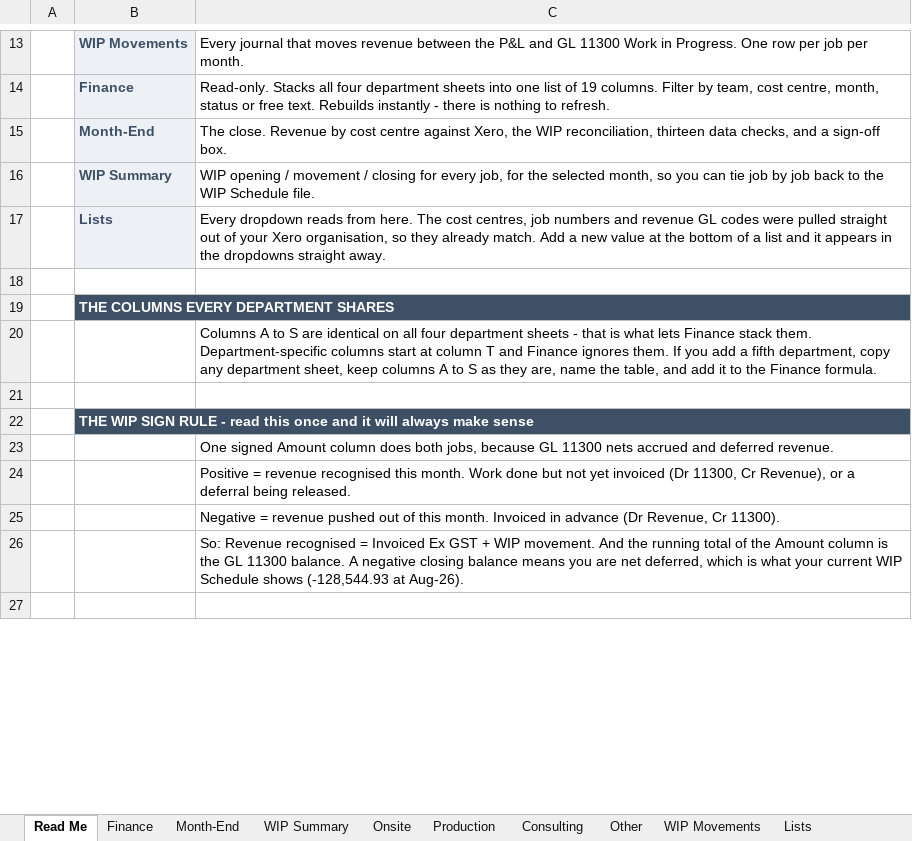
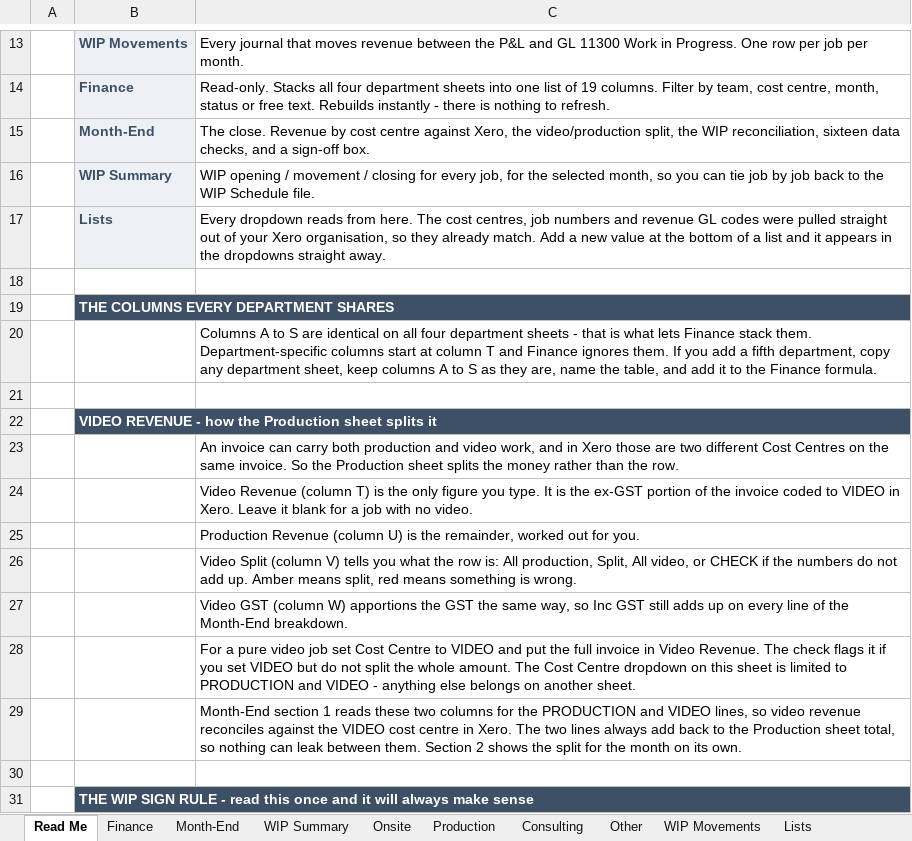
Before and after one commit to WesleyNelson-O33/Claude, an Excel workbook: reporting/FY27_Revenue_Tracker_v3.xlsx, sheet Read Me, drawn as a sheet; only a part is shown, gaps mark what is left out; the shorter side is filled out with more unchanged rows; values as stored, in another font and other column widths than the file's, no borders; the diff names each change by its address in the sheet, - before the commit and + after, or states it on an @@ line.

```diff
--- a/reporting/FY27_Revenue_Tracker_v3.xlsx (sheet Read Me)
+++ b/reporting/FY27_Revenue_Tracker_v3.xlsx (sheet Read Me)
-C15: …Xero, the WIP reconciliation, thirteen data checks,…
+C15: …Xero, the video/production split, the WIP reconciliation, sixteen data checks,…
+row 21: (empty)
+row 22:  | VIDEO REVENUE - how the Production sheet splits it
+row 23:  |  | An invoice can carry both production and video work, and in Xero those are two different Cost Centres on the same invoice. So the Production sheet splits the money rather than the row.
+row 24:  |  | Video Revenue (column T) is the only figure you type. It is the ex-GST portion of the invoice coded to VIDEO in Xero. Leave it blank for a job with no video.
+row 25:  |  | Production Revenue (column U) is the remainder, worked out for you.
+row 26:  |  | Video Split (column V) tells you what the row is: All production, Split, All video, or CHECK if the numbers do not add up. Amber means split, red means something is wrong.
+row 27:  |  | Video GST (column W) apportions the GST the same way, so Inc GST still adds up on every line of the Month-End breakdown.
+row 28:  |  | For a pure video job set Cost Centre to VIDEO and put the full invoice in Video Revenue. The check flags it if you set VIDEO but do not split the whole amount. The Cost Centre dropdown on this sheet is limited to PRODUCTION and VIDEO - anything else belongs on another sheet.
+row 29:  |  | Month-End section 1 reads these two columns for the PRODUCTION and VIDEO lines, so video revenue reconciles against the VIDEO cost centre in Xero. The two lines always add back to the Production sheet total, so nothing can leak between them. Section 2 shows the split for the month on its own.
```
Also changed, not shown: sheet Production, sheet Month-End, sheet Lists, 1 other file.
